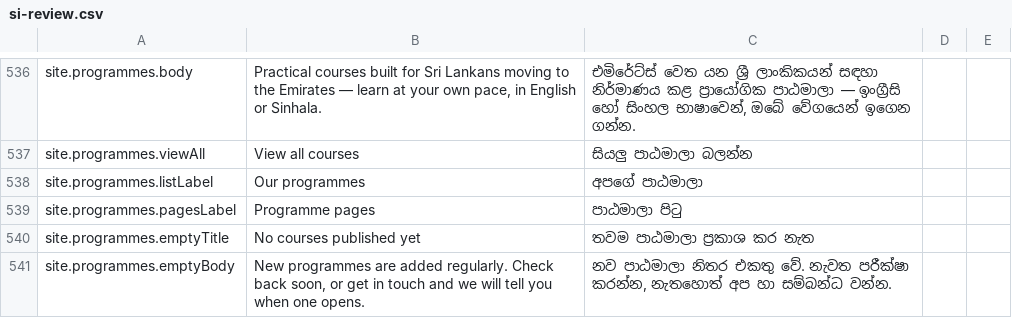
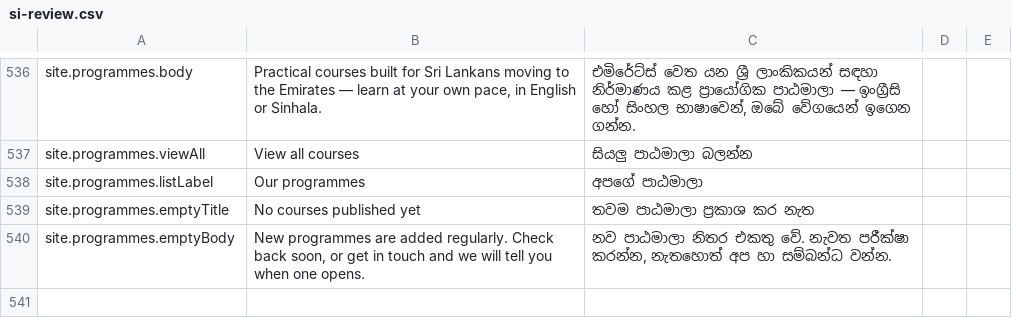
Before and after one commit to anuradhapathirana-aws/planb, a CSV file: docs/translations/si-review.csv, drawn as a sheet; only a part is shown, gaps mark what is left out.

```diff
--- a/docs/translations/si-review.csv
+++ b/docs/translations/si-review.csv
@@ -538,3 +538,2 @@ site.programmes.viewAll,View all courses,සියලු පාඨමාලා
 site.programmes.listLabel,Our programmes,අපගේ පාඨමාලා,,
-site.programmes.pagesLabel,Programme pages,පාඨමාලා පිටු,,
 site.programmes.emptyTitle,No courses published yet,තවම පාඨමාලා ප්‍රකාශ කර නැත,,
```
Also changed, not shown: 23 other files.
